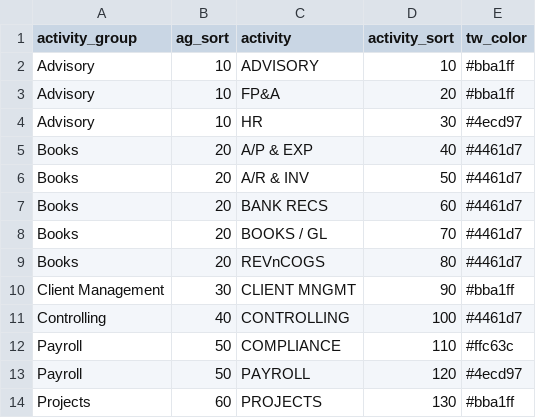
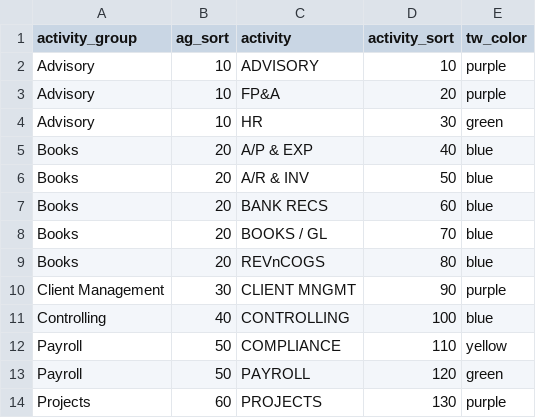
Before and after one commit to bill-ffi/ffi-claude-dw, a CSV file: teamwork_bigquery_sync/reference/activity_groups.csv, drawn as a sheet.

```diff
--- a/teamwork_bigquery_sync/reference/activity_groups.csv
+++ b/teamwork_bigquery_sync/reference/activity_groups.csv
@@ -1,14 +1,14 @@
 activity_group,ag_sort,activity,activity_sort,tw_color
-Advisory,10,ADVISORY,10,#bba1ff
-Advisory,10,FP&A,20,#bba1ff
-Advisory,10,HR,30,#4ecd97
-Books,20,A/P & EXP,40,#4461d7
-Books,20,A/R & INV,50,#4461d7
-Books,20,BANK RECS,60,#4461d7
-Books,20,BOOKS / GL,70,#4461d7
-Books,20,REVnCOGS,80,#4461d7
-Client Management,30,CLIENT MNGMT,90,#bba1ff
-Controlling,40,CONTROLLING,100,#4461d7
-Payroll,50,COMPLIANCE,110,#ffc63c
-Payroll,50,PAYROLL,120,#4ecd97
-Projects,60,PROJECTS,130,#bba1ff
+Advisory,10,ADVISORY,10,purple
+Advisory,10,FP&A,20,purple
+Advisory,10,HR,30,green
+Books,20,A/P & EXP,40,blue
+Books,20,A/R & INV,50,blue
+Books,20,BANK RECS,60,blue
+Books,20,BOOKS / GL,70,blue
+Books,20,REVnCOGS,80,blue
+Client Management,30,CLIENT MNGMT,90,purple
+Controlling,40,CONTROLLING,100,blue
+Payroll,50,COMPLIANCE,110,yellow
+Payroll,50,PAYROLL,120,green
+Projects,60,PROJECTS,130,purple
```
Also changed, not shown: 3 other files.
